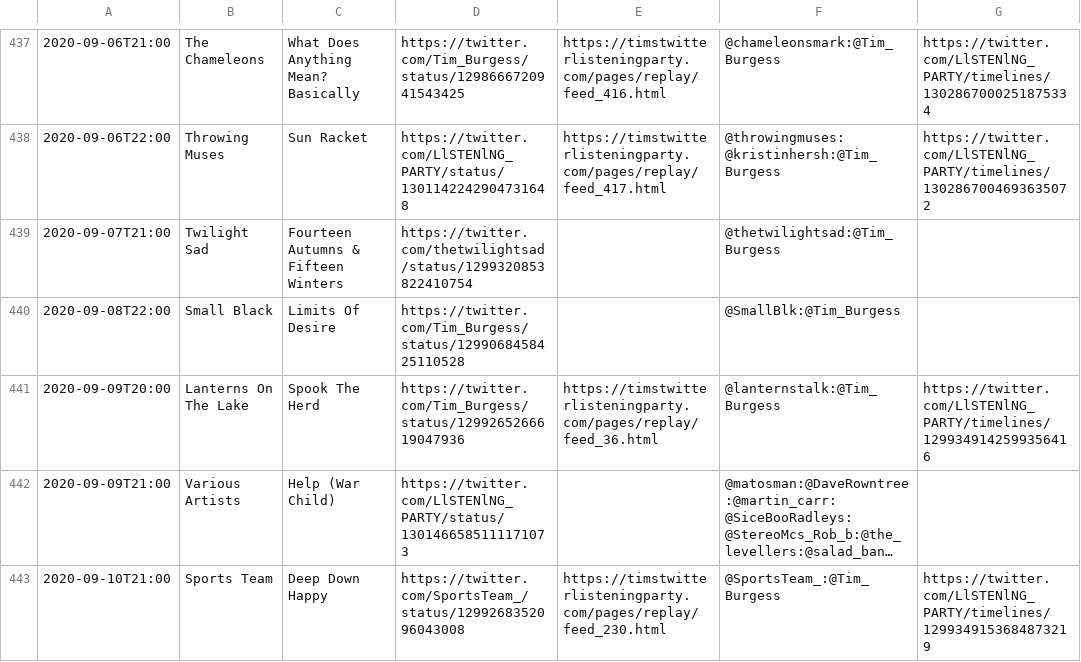
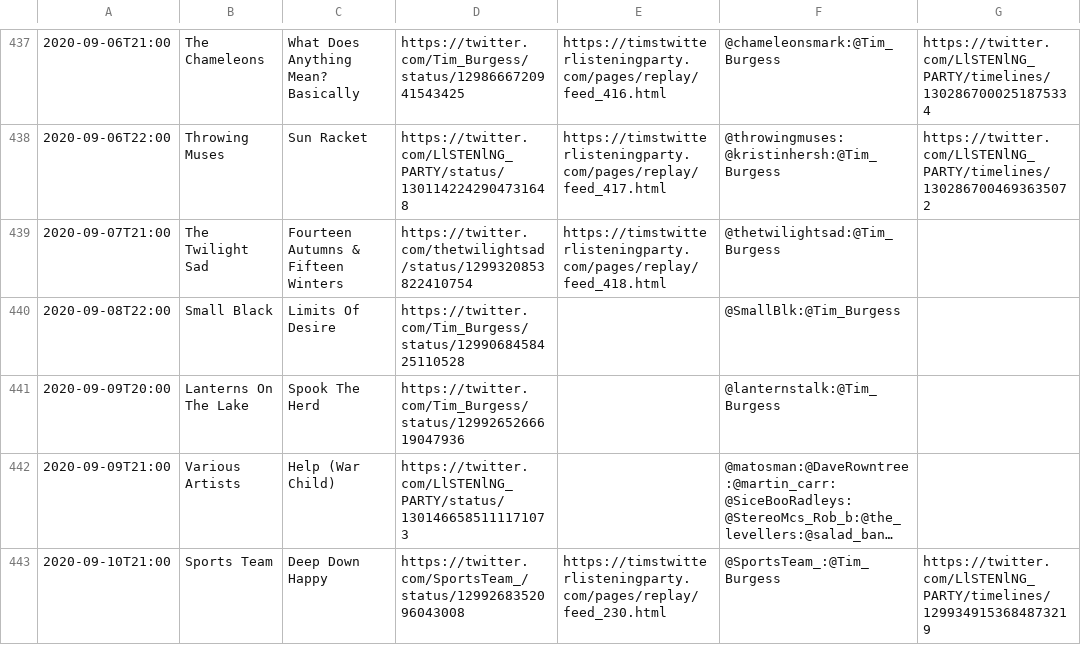
Before and after one commit to matbroughty/timstwitterlisteningparty, a CSV file: data/time-slot-data.csv, drawn as a sheet; only a part is shown, gaps mark what is left out; long unchanged cells end in …; the diff names each change by its address in the sheet, - before the commit and + after, or states it on an @@ line.

Commit message:
collection_418.html + repaired duplicate spook the herd (lanterns on the lake)

```diff
--- a/data/time-slot-data.csv
+++ b/data/time-slot-data.csv
-B439: Twilight Sad
+B439: The Twilight Sad
-E439: (empty)
+E439: https://timstwitterlisteningparty.com/pages/replay/feed_418.html
-E441: https://timstwitterlisteningparty.com/pages/replay/feed_36.html
+E441: (empty)
-G441: https://twitter.com/LlSTENlNG_PARTY/timelines/1299349142599356416
+G441: (empty)
```
Also changed, not shown: 6 other files.
